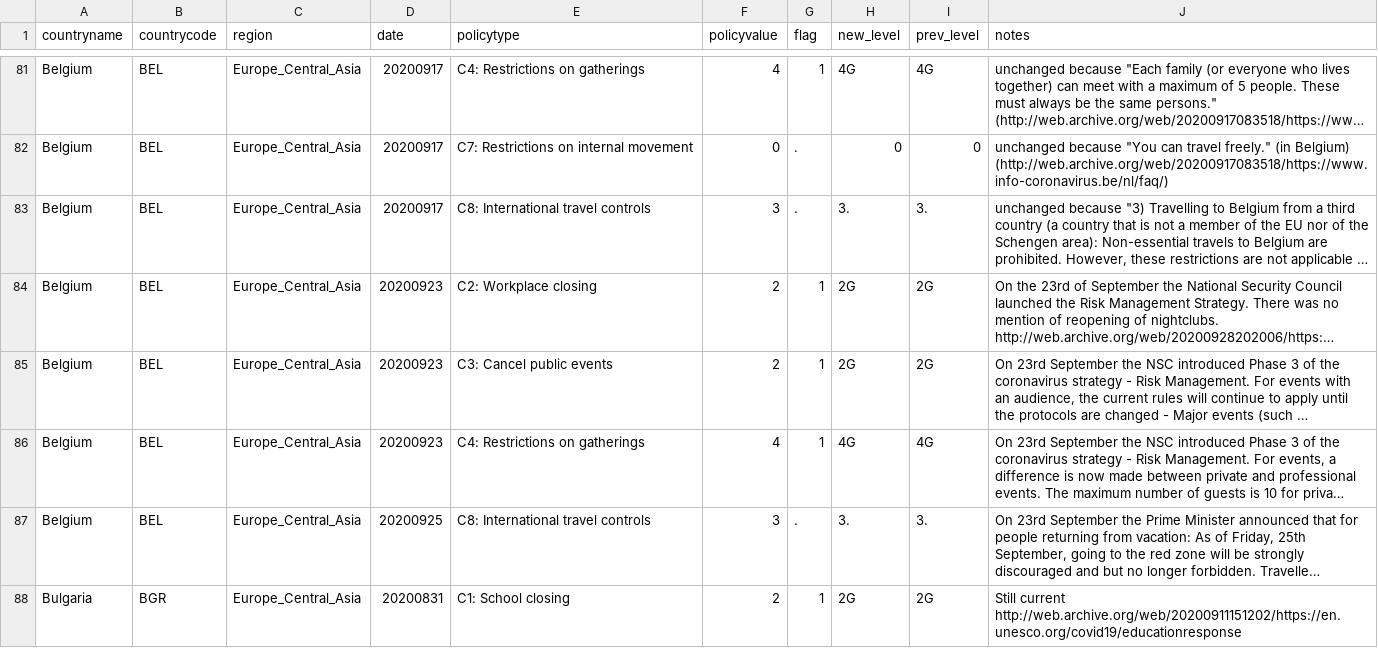
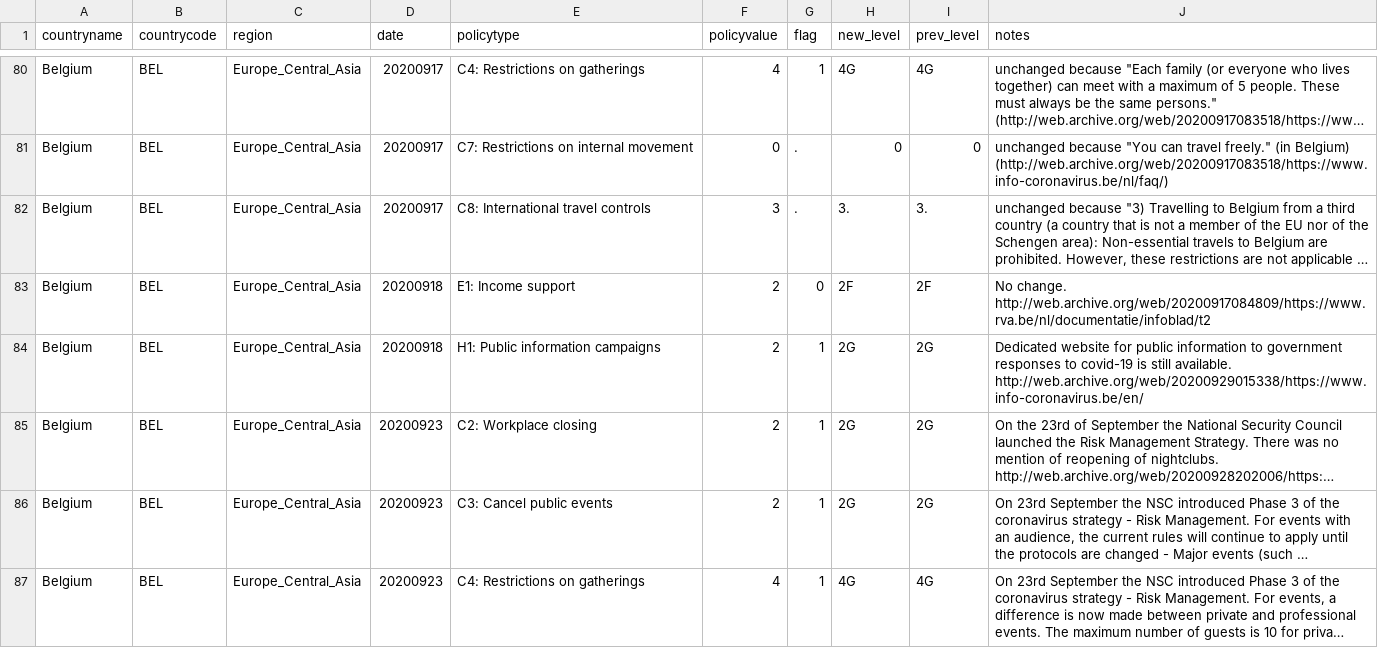
Before and after one commit to OxCGRT/covid-policy-scratchpad, a CSV file: regional_changes/latest_Europe_Central_Asia.csv, drawn as a sheet; only a part is shown, gaps mark what is left out; the shorter side is filled out with more unchanged rows; long unchanged cells end in …; the diff covers the shown part only; the diff names each change by its address in the sheet, - before the commit and + after, or states it on an @@ line.

```diff
--- a/regional_changes/latest_Europe_Central_Asia.csv
+++ b/regional_changes/latest_Europe_Central_Asia.csv
+row 83: Belgium | BEL | Europe_Central_Asia | 20200918 | E1: Income support | 2 | 0 | 2F | 2F | No change. http://web.archive.org/web/20200917084809/https://www.rva.be/nl/documentatie/infoblad/t2
+row 84: Belgium | BEL | Europe_Central_Asia | 20200918 | H1: Public information campaigns | 2 | 1 | 2G | 2G | Dedicated website for public information to government responses to covid-19 is still available. http://web.archive.org/web/20200929015338/https://www.info-coronavirus.be/en/
```
Also changed, not shown: 9 added rows and 6 removed rows elsewhere in this file, regional_changes/latest_East_Asia_Pacific.csv, regional_changes/latest_Latin_America_Caribbean.csv, 23 other files.
